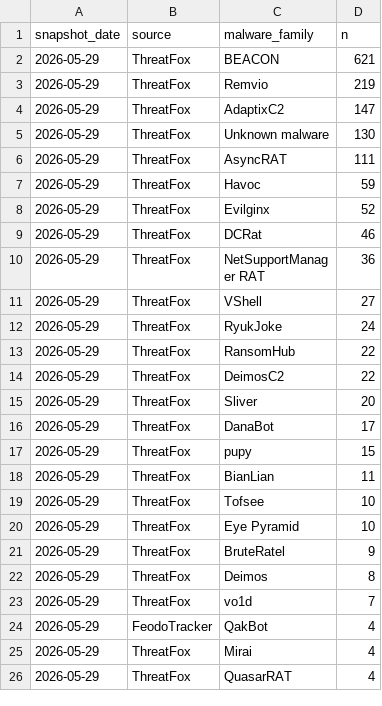
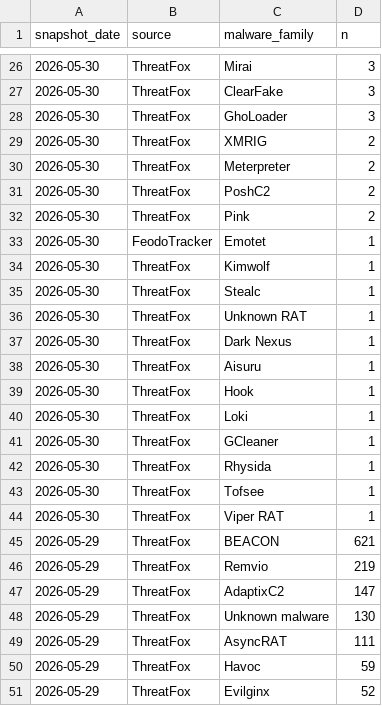
Before and after one commit to sam-caldwell/samcaldwell-info, a CSV file: data/cybersecurity/malware_family_daily.csv, drawn as a sheet; only a part is shown, gaps mark what is left out; the shorter side is filled out with more unchanged rows; the diff covers the shown part only; the diff names each change by its address in the sheet, - before the commit and + after, or states it on an @@ line.

```diff
--- a/data/cybersecurity/malware_family_daily.csv
+++ b/data/cybersecurity/malware_family_daily.csv
+row 26: 2026-05-30 | ThreatFox | Mirai | 3
+row 27: 2026-05-30 | ThreatFox | ClearFake | 3
+row 28: 2026-05-30 | ThreatFox | GhoLoader | 3
+row 29: 2026-05-30 | ThreatFox | XMRIG | 2
+row 30: 2026-05-30 | ThreatFox | Meterpreter | 2
+row 31: 2026-05-30 | ThreatFox | PoshC2 | 2
+row 32: 2026-05-30 | ThreatFox | Pink | 2
+row 33: 2026-05-30 | FeodoTracker | Emotet | 1
+row 34: 2026-05-30 | ThreatFox | Kimwolf | 1
+row 35: 2026-05-30 | ThreatFox | Stealc | 1
+row 36: 2026-05-30 | ThreatFox | Unknown RAT | 1
+row 37: 2026-05-30 | ThreatFox | Dark Nexus | 1
+row 38: 2026-05-30 | ThreatFox | Aisuru | 1
+row 39: 2026-05-30 | ThreatFox | Hook | 1
+row 40: 2026-05-30 | ThreatFox | Loki | 1
+row 41: 2026-05-30 | ThreatFox | GCleaner | 1
+row 42: 2026-05-30 | ThreatFox | Rhysida | 1
+row 43: 2026-05-30 | ThreatFox | Tofsee | 1
+row 44: 2026-05-30 | ThreatFox | Viper RAT | 1
```
Also changed, not shown: 24 added rows elsewhere in this file, data/cybersecurity/current_botnets.csv, data/cybersecurity/current_threats.csv, 13 other files.
